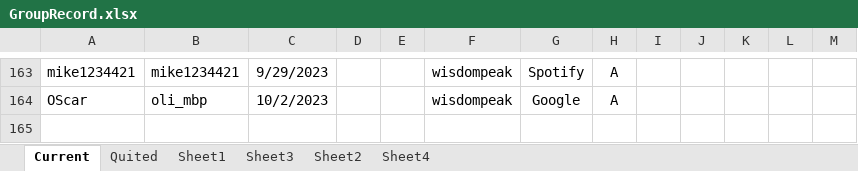
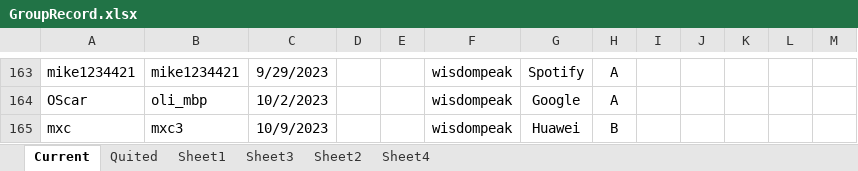
Before and after one commit to wisdompeak/lc-score-board, an Excel workbook: generateEXCEL/Data/Members/GroupRecord.xlsx, sheet Current, drawn as a sheet; only a part is shown, gaps mark what is left out; values as stored, in another font and other column widths than the file's, no borders; the diff names each change by its address in the sheet, - before the commit and + after, or states it on an @@ line.

```diff
--- a/generateEXCEL/Data/Members/GroupRecord.xlsx (sheet Current)
+++ b/generateEXCEL/Data/Members/GroupRecord.xlsx (sheet Current)
+row 165: mxc | mxc3 | 10/9/2023 |  |  | wisdompeak | Huawei | B
```
Also changed, not shown: generateEXCEL/index.xlsx, 16 other files.
